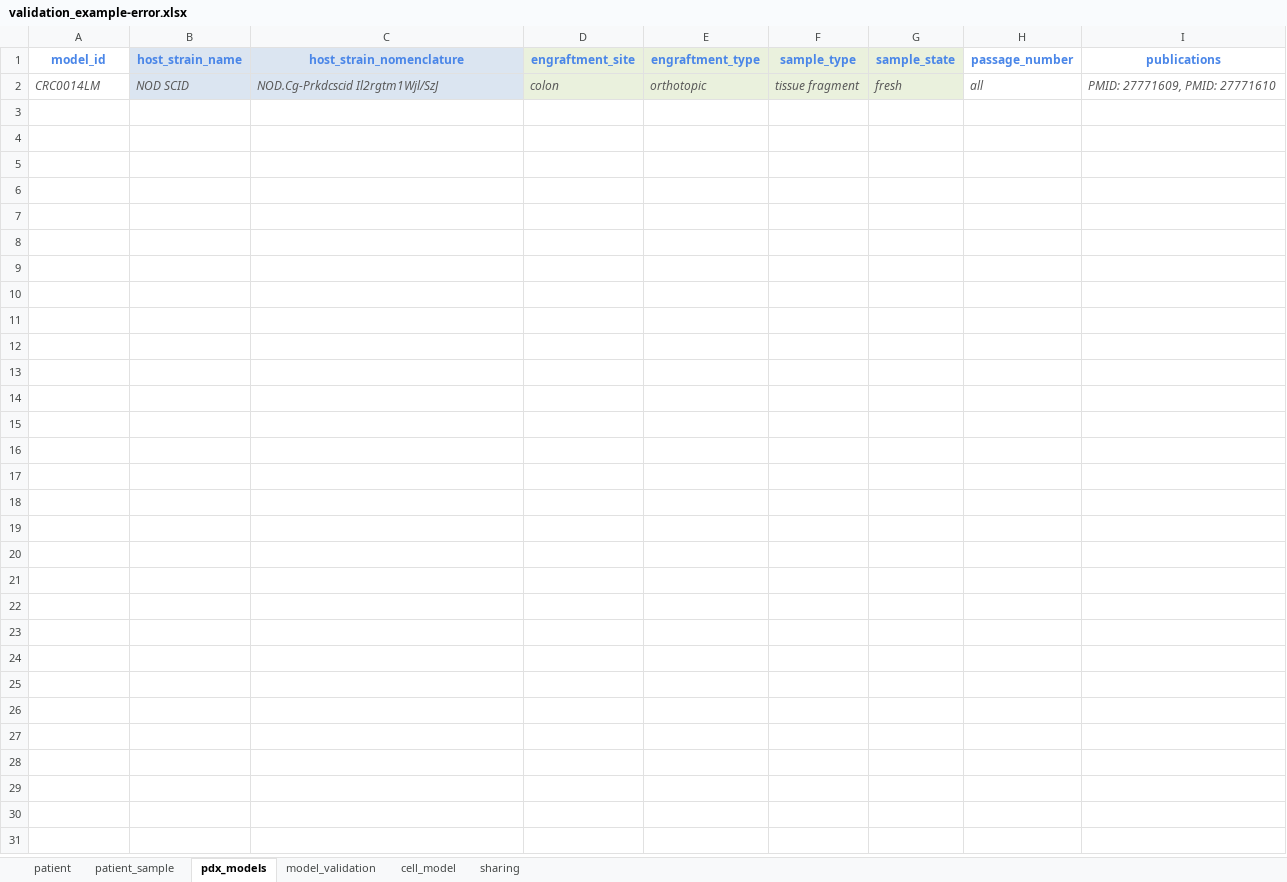
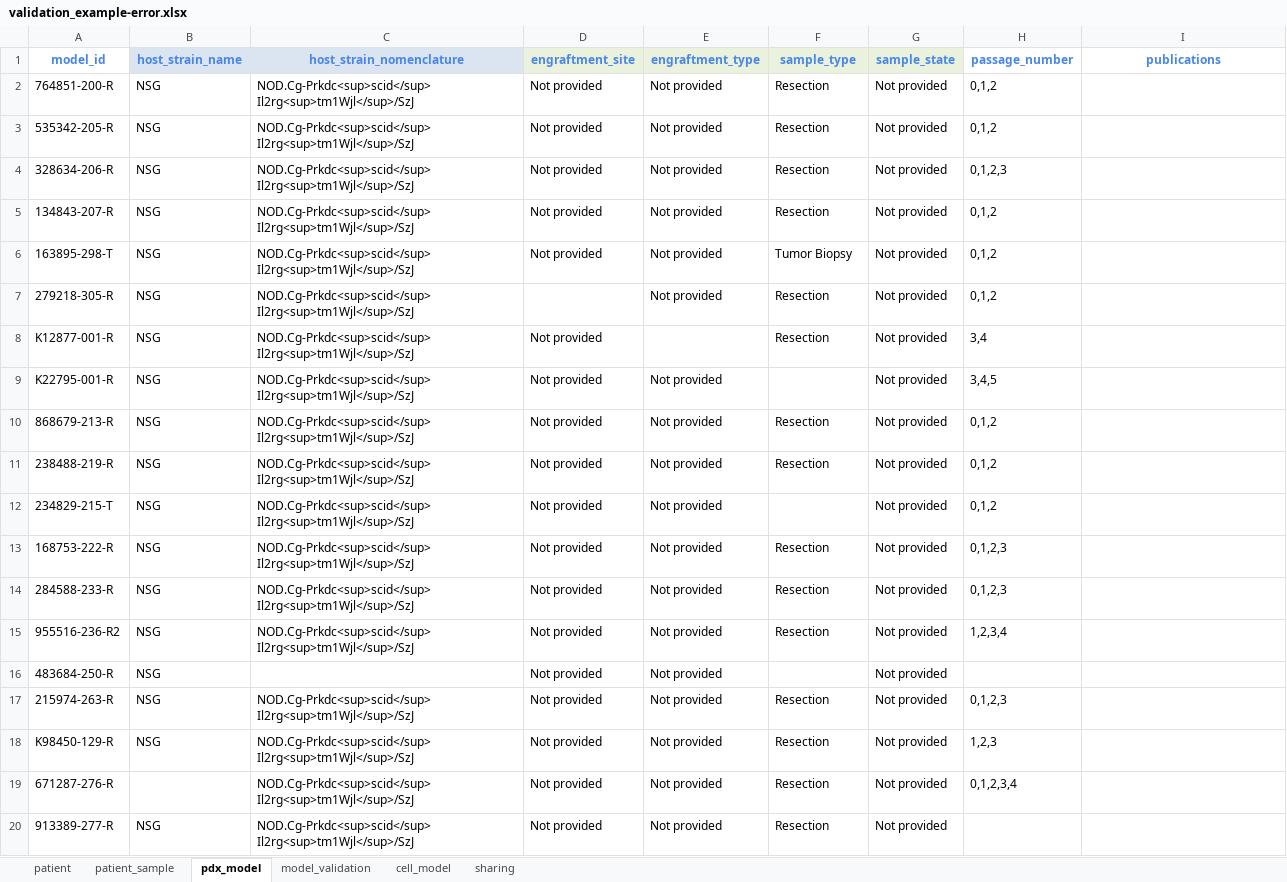
Before and after one commit to PDCMFinder/pdcm-submission, an Excel workbook: website/static/assets/validation_example-error.xlsx, sheet pdx_model, drawn as a sheet; only a part is shown; values as stored, in another font and other column widths than the file's, no borders; removed rows and columns are numbered as before the commit, all else as after; the diff covers the shown part only; the diff names each change by its address in the sheet, - before the commit and + after, or states it on an @@ line.

```diff
--- a/website/static/assets/validation_example-error.xlsx (sheet pdx_model)
+++ b/website/static/assets/validation_example-error.xlsx (sheet pdx_model)
-sheet tab: pdx_models
+sheet tab: pdx_model
-row 2: CRC0014LM | NOD SCID | NOD.Cg-Prkdcscid Il2rgtm1Wjl/SzJ | colon | orthotopic | tissue fragment | fresh | all | PMID: 27771609, PMID: 27771610
+row 2: 764851-200-R | NSG | NOD.Cg-Prkdc<sup>scid</sup> Il2rg<sup>tm1Wjl</sup>/SzJ | Not provided | Not provided | Resection | Not provided | 0,1,2
+row 3: 535342-205-R | NSG | NOD.Cg-Prkdc<sup>scid</sup> Il2rg<sup>tm1Wjl</sup>/SzJ | Not provided | Not provided | Resection | Not provided | 0,1,2
+row 4: 328634-206-R | NSG | NOD.Cg-Prkdc<sup>scid</sup> Il2rg<sup>tm1Wjl</sup>/SzJ | Not provided | Not provided | Resection | Not provided | 0,1,2,3
+row 5: 134843-207-R | NSG | NOD.Cg-Prkdc<sup>scid</sup> Il2rg<sup>tm1Wjl</sup>/SzJ | Not provided | Not provided | Resection | Not provided | 0,1,2
+row 6: 163895-298-T | NSG | NOD.Cg-Prkdc<sup>scid</sup> Il2rg<sup>tm1Wjl</sup>/SzJ | Not provided | Not provided | Tumor Biopsy | Not provided | 0,1,2
+row 7: 279218-305-R | NSG | NOD.Cg-Prkdc<sup>scid</sup> Il2rg<sup>tm1Wjl</sup>/SzJ |  | Not provided | Resection | Not provided | 0,1,2
+row 8: K12877-001-R | NSG | NOD.Cg-Prkdc<sup>scid</sup> Il2rg<sup>tm1Wjl</sup>/SzJ | Not provided |  | Resection | Not provided | 3,4
+row 9: K22795-001-R | NSG | NOD.Cg-Prkdc<sup>scid</sup> Il2rg<sup>tm1Wjl</sup>/SzJ | Not provided | Not provided |  | Not provided | 3,4,5
+row 10: 868679-213-R | NSG | NOD.Cg-Prkdc<sup>scid</sup> Il2rg<sup>tm1Wjl</sup>/SzJ | Not provided | Not provided | Resection | Not provided | 0,1,2
+row 11: 238488-219-R | NSG | NOD.Cg-Prkdc<sup>scid</sup> Il2rg<sup>tm1Wjl</sup>/SzJ | Not provided | Not provided | Resection | Not provided | 0,1,2
+row 12: 234829-215-T | NSG | NOD.Cg-Prkdc<sup>scid</sup> Il2rg<sup>tm1Wjl</sup>/SzJ | Not provided | Not provided |  | Not provided | 0,1,2
+row 13: 168753-222-R | NSG | NOD.Cg-Prkdc<sup>scid</sup> Il2rg<sup>tm1Wjl</sup>/SzJ | Not provided | Not provided | Resection | Not provided | 0,1,2,3
+row 14: 284588-233-R | NSG | NOD.Cg-Prkdc<sup>scid</sup> Il2rg<sup>tm1Wjl</sup>/SzJ | Not provided | Not provided | Resection | Not provided | 0,1,2,3
+row 15: 955516-236-R2 | NSG | NOD.Cg-Prkdc<sup>scid</sup> Il2rg<sup>tm1Wjl</sup>/SzJ | Not provided | Not provided | Resection | Not provided | 1,2,3,4
+row 16: 483684-250-R | NSG |  | Not provided | Not provided |  | Not provided
+row 17: 215974-263-R | NSG | NOD.Cg-Prkdc<sup>scid</sup> Il2rg<sup>tm1Wjl</sup>/SzJ | Not provided | Not provided | Resection | Not provided | 0,1,2,3
+row 18: K98450-129-R | NSG | NOD.Cg-Prkdc<sup>scid</sup> Il2rg<sup>tm1Wjl</sup>/SzJ | Not provided | Not provided | Resection | Not provided | 1,2,3
+row 19: 671287-276-R |  | NOD.Cg-Prkdc<sup>scid</sup> Il2rg<sup>tm1Wjl</sup>/SzJ | Not provided | Not provided | Resection | Not provided | 0,1,2,3,4
+row 20: 913389-277-R | NSG | NOD.Cg-Prkdc<sup>scid</sup> Il2rg<sup>tm1Wjl</sup>/SzJ | Not provided | Not provided | Resection | Not provided
```
Also changed, not shown: 42 added rows elsewhere in this sheet, sheet patient_sample, sheet sharing, sheet patient, sheet cell_model, sheet model_validation.
